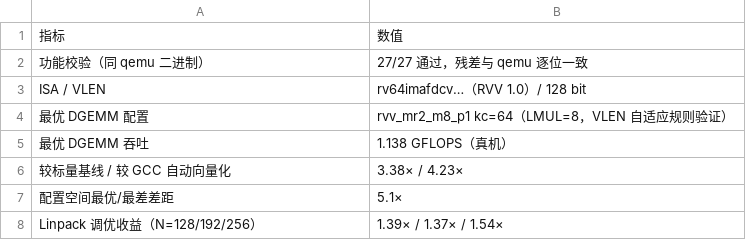
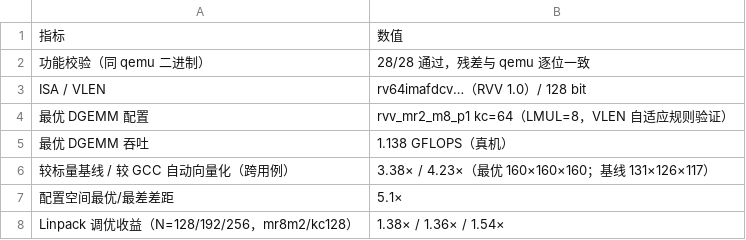
Before and after one commit to shangjian2023/riscv-ara2-rvv-linpack, a CSV file: teammate_draft/riscv/linpack-ara2/results/e12_k230_board.csv, drawn as a sheet.

```diff
--- a/teammate_draft/riscv/linpack-ara2/results/e12_k230_board.csv
+++ b/teammate_draft/riscv/linpack-ara2/results/e12_k230_board.csv
@@ -1,3 +1,3 @@
 指标,数值
-功能校验（同 qemu 二进制）,27/27 通过，残差与 qemu 逐位一致
+功能校验（同 qemu 二进制）,28/28 通过，残差与 qemu 逐位一致
 ISA / VLEN,rv64imafdcv…（RVV 1.0）/ 128 bit
@@ -5,4 +5,4 @@ ISA / VLEN,rv64imafdcv…（RVV 1.0）/ 128 bit
 最优 DGEMM 吞吐,1.138 GFLOPS（真机）
-较标量基线 / 较 GCC 自动向量化,3.38× / 4.23×
+较标量基线 / 较 GCC 自动向量化（跨用例）,3.38× / 4.23×（最优 160×160×160；基线 131×126×117）
 配置空间最优/最差差距,5.1×
-Linpack 调优收益（N=128/192/256）,1.39× / 1.37× / 1.54×
+Linpack 调优收益（N=128/192/256，mr8m2/kc128）,1.38× / 1.36× / 1.54×
```
Also changed, not shown: 2 other files.
